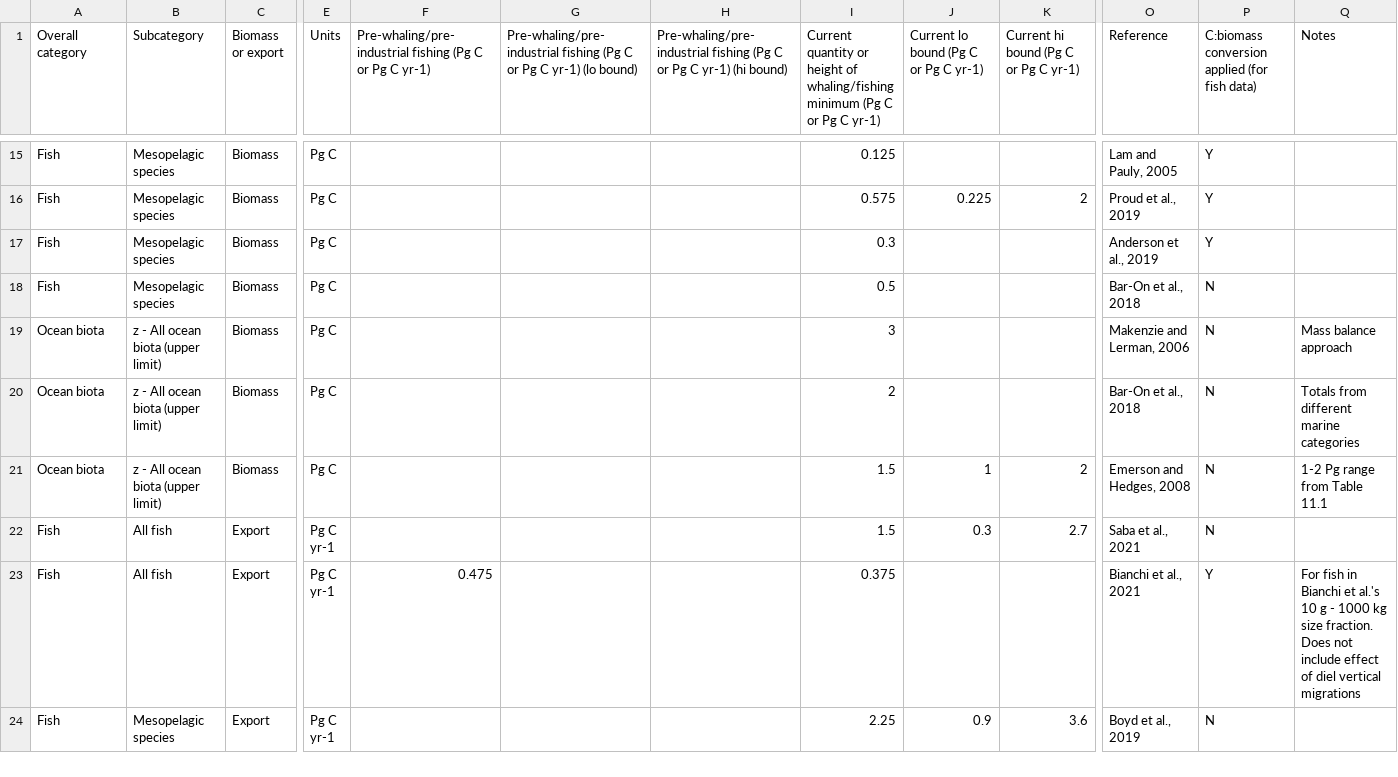
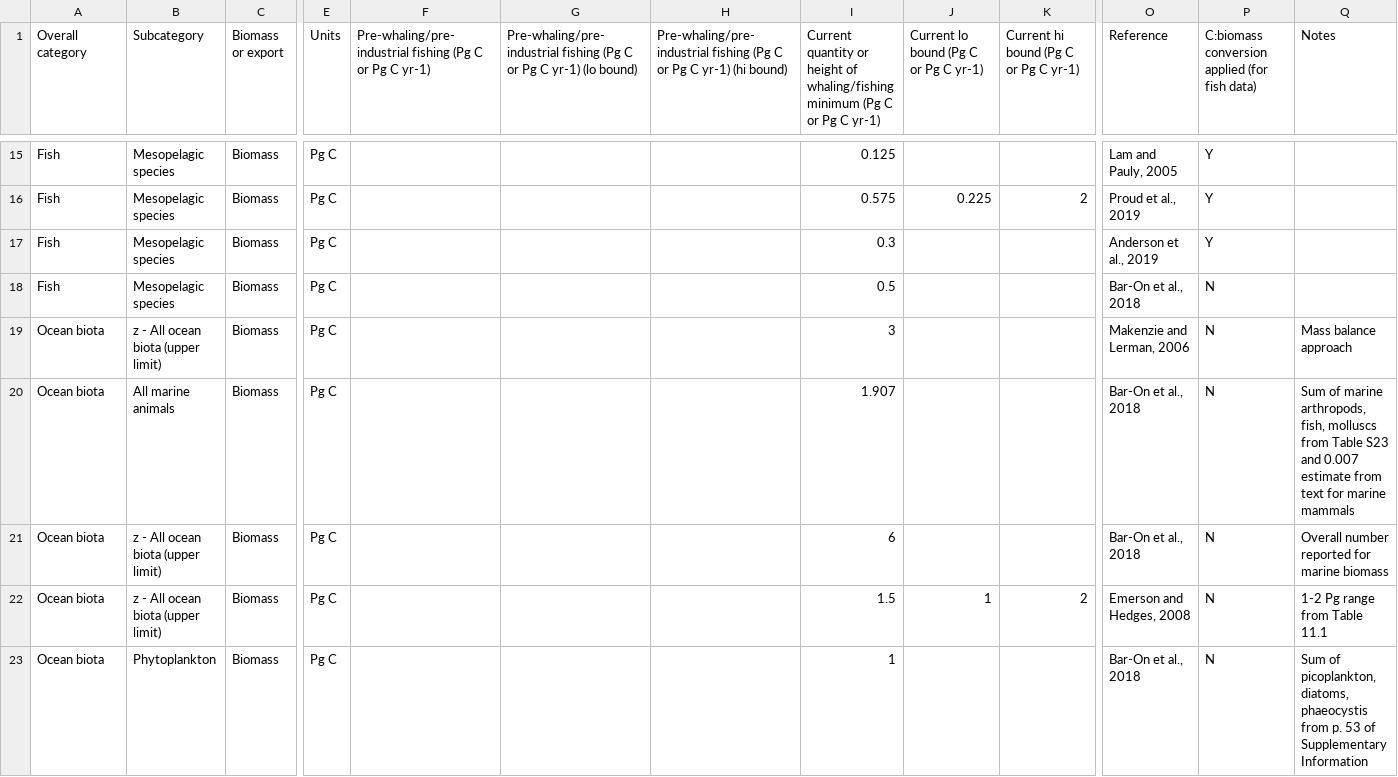
Before and after one commit to jamesrco/zoonotic-C, a CSV file: data/Open_ocean_NCS_C_data.csv, drawn as a sheet; only a part is shown, gaps mark what is left out; the shorter side is filled out with more unchanged rows; addresses are those after the commit; rows hold the shown columns only; the diff covers the shown part only; the diff names each change by its address in the sheet, - before the commit and + after, or states it on an @@ line.

Commit message:
Additional data table revision including some total numbers for phyto and zoop biomass

```diff
--- a/data/Open_ocean_NCS_C_data.csv
+++ b/data/Open_ocean_NCS_C_data.csv
+row 20: Ocean biota | All marine animals | Biomass | Pg C |  |  |  | 1.907 |  |  | Bar-On et al., 2018 | N | Sum of marine arthropods, fish, molluscs from Table S23 and 0.007 estimate from text for marine mammals
-I21: 2
+I21: 6
-Q21 (Notes): Totals from different marine categories
+Q21 (Notes): Overall number reported for marine biomass
+row 23: Ocean biota | Phytoplankton | Biomass | Pg C |  |  |  | 1 |  |  | Bar-On et al., 2018 | N | Sum of picoplankton, diatoms, phaeocystis from p. 53 of Supplementary Information
```
Also changed, not shown: 4 added rows elsewhere in this file.
